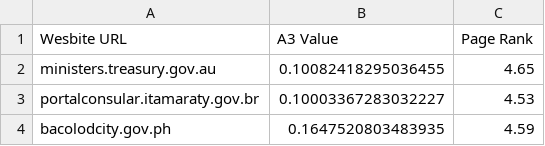
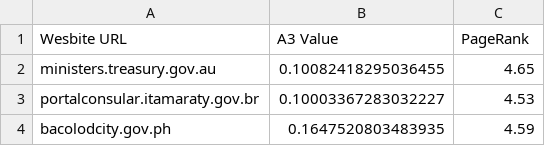
Before and after one commit to Litolo/Web-accessibility-evaluation, a CSV file: results/A3_government_results.csv, drawn as a sheet; only a part is shown.

```diff
--- a/results/A3_government_results.csv
+++ b/results/A3_government_results.csv
@@ -1,2 +1,2 @@
-Wesbite URL,A3 Value,Page Rank
+Wesbite URL,A3 Value,PageRank
 ministers.treasury.gov.au,0.10082418295036455,4.65
```
Also changed, not shown: results/A3_high_pagerank_results.csv, results/A3_low_pagerank_results.csv, 3 other files.
